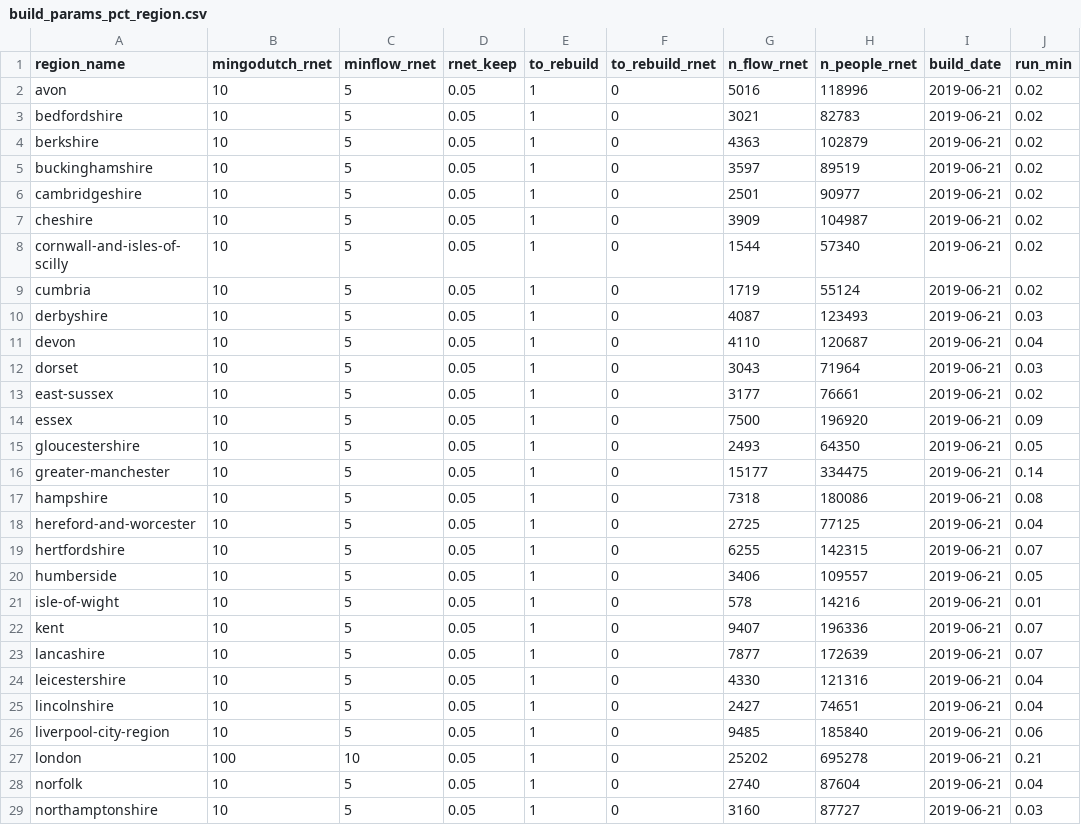
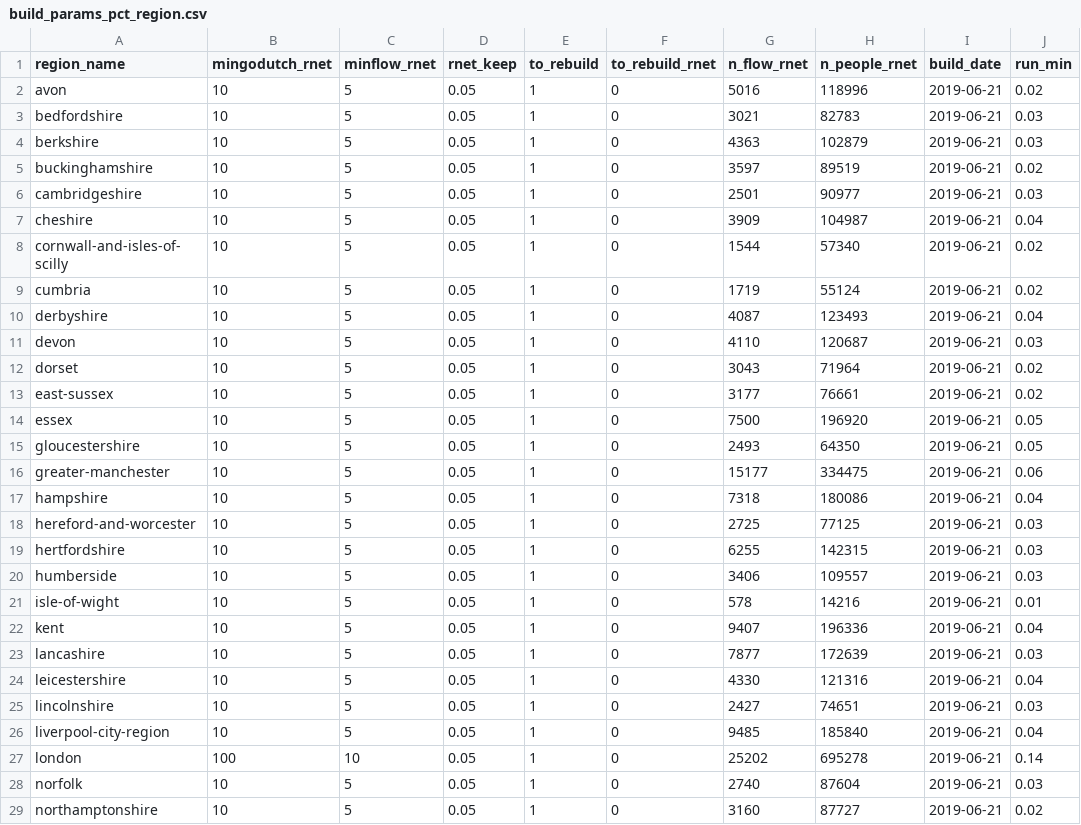
Before and after one commit to npct/pct-scripts, a CSV file: school/lsoa/build_params_pct_region.csv, drawn as a sheet; only a part is shown; the diff covers the shown part only.

Commit message:
camb 2

```diff
--- a/school/lsoa/build_params_pct_region.csv
+++ b/school/lsoa/build_params_pct_region.csv
@@ -2,28 +2,28 @@ region_name,mingodutch_rnet,minflow_rnet,rnet_keep,to_rebuild,to_rebuild_rnet,n_
 avon,10,5,0.05,1,0,5016,118996,2019-06-21,0.02
-bedfordshire,10,5,0.05,1,0,3021,82783,2019-06-21,0.02
-berkshire,10,5,0.05,1,0,4363,102879,2019-06-21,0.02
+bedfordshire,10,5,0.05,1,0,3021,82783,2019-06-21,0.03
+berkshire,10,5,0.05,1,0,4363,102879,2019-06-21,0.03
 buckinghamshire,10,5,0.05,1,0,3597,89519,2019-06-21,0.02
-cambridgeshire,10,5,0.05,1,0,2501,90977,2019-06-21,0.02
-cheshire,10,5,0.05,1,0,3909,104987,2019-06-21,0.02
+cambridgeshire,10,5,0.05,1,0,2501,90977,2019-06-21,0.03
+cheshire,10,5,0.05,1,0,3909,104987,2019-06-21,0.04
 cornwall-and-isles-of-scilly,10,5,0.05,1,0,1544,57340,2019-06-21,0.02
 cumbria,10,5,0.05,1,0,1719,55124,2019-06-21,0.02
-derbyshire,10,5,0.05,1,0,4087,123493,2019-06-21,0.03
-devon,10,5,0.05,1,0,4110,120687,2019-06-21,0.04
-dorset,10,5,0.05,1,0,3043,71964,2019-06-21,0.03
+derbyshire,10,5,0.05,1,0,4087,123493,2019-06-21,0.04
+devon,10,5,0.05,1,0,4110,120687,2019-06-21,0.03
+dorset,10,5,0.05,1,0,3043,71964,2019-06-21,0.02
 east-sussex,10,5,0.05,1,0,3177,76661,2019-06-21,0.02
-essex,10,5,0.05,1,0,7500,196920,2019-06-21,0.09
+essex,10,5,0.05,1,0,7500,196920,2019-06-21,0.05
 gloucestershire,10,5,0.05,1,0,2493,64350,2019-06-21,0.05
-greater-manchester,10,5,0.05,1,0,15177,334475,2019-06-21,0.14
-hampshire,10,5,0.05,1,0,7318,180086,2019-06-21,0.08
-hereford-and-worcester,10,5,0.05,1,0,2725,77125,2019-06-21,0.04
-hertfordshire,10,5,0.05,1,0,6255,142315,2019-06-21,0.07
-humberside,10,5,0.05,1,0,3406,109557,2019-06-21,0.05
+greater-manchester,10,5,0.05,1,0,15177,334475,2019-06-21,0.06
+hampshire,10,5,0.05,1,0,7318,180086,2019-06-21,0.04
+hereford-and-worcester,10,5,0.05,1,0,2725,77125,2019-06-21,0.03
+hertfordshire,10,5,0.05,1,0,6255,142315,2019-06-21,0.03
+humberside,10,5,0.05,1,0,3406,109557,2019-06-21,0.03
 isle-of-wight,10,5,0.05,1,0,578,14216,2019-06-21,0.01
-kent,10,5,0.05,1,0,9407,196336,2019-06-21,0.07
-lancashire,10,5,0.05,1,0,7877,172639,2019-06-21,0.07
+kent,10,5,0.05,1,0,9407,196336,2019-06-21,0.04
+lancashire,10,5,0.05,1,0,7877,172639,2019-06-21,0.03
 leicestershire,10,5,0.05,1,0,4330,121316,2019-06-21,0.04
-lincolnshire,10,5,0.05,1,0,2427,74651,2019-06-21,0.04
-liverpool-city-region,10,5,0.05,1,0,9485,185840,2019-06-21,0.06
-london,100,10,0.05,1,0,25202,695278,2019-06-21,0.21
-norfolk,10,5,0.05,1,0,2740,87604,2019-06-21,0.04
-northamptonshire,10,5,0.05,1,0,3160,87727,2019-06-21,0.03
+lincolnshire,10,5,0.05,1,0,2427,74651,2019-06-21,0.03
+liverpool-city-region,10,5,0.05,1,0,9485,185840,2019-06-21,0.04
+london,100,10,0.05,1,0,25202,695278,2019-06-21,0.14
+norfolk,10,5,0.05,1,0,2740,87604,2019-06-21,0.03
+northamptonshire,10,5,0.05,1,0,3160,87727,2019-06-21,0.02
```
Also changed, not shown: 10 edited cells elsewhere in this file.
